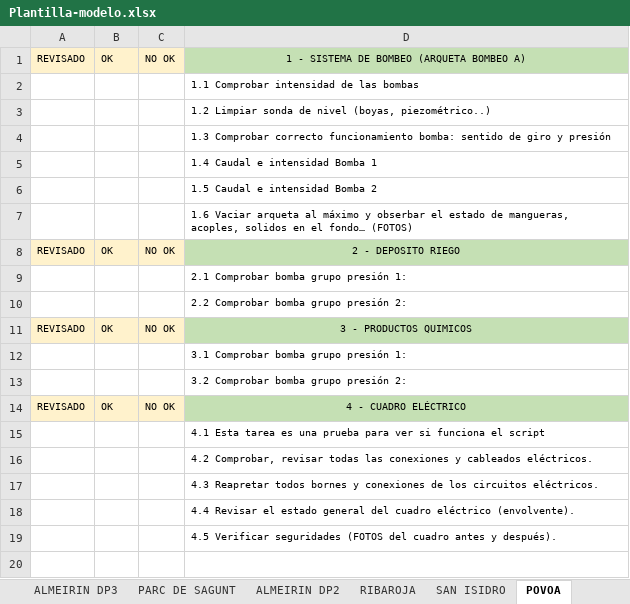
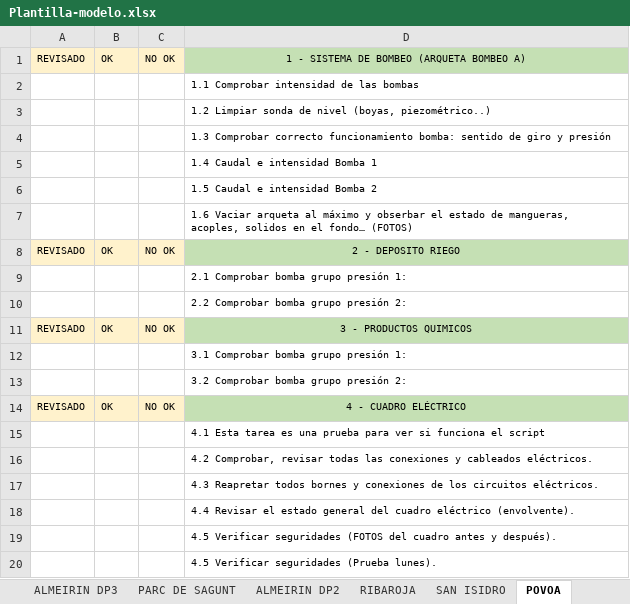
Before and after one commit to GtmTotal/Practica, an Excel workbook: apiService/Plantilla-modelo.xlsx, sheet POVOA, drawn as a sheet; values as stored, in another font and other column widths than the file's, no borders; the diff names each change by its address in the sheet, - before the commit and + after, or states it on an @@ line.

Commit message:
Probando sincronizacion de excel 2

```diff
--- a/apiService/Plantilla-modelo.xlsx (sheet POVOA)
+++ b/apiService/Plantilla-modelo.xlsx (sheet POVOA)
+row 20:  |  |  | 4.5 Verificar seguridades (Prueba lunes).
```
Also changed, not shown: 51 other files.
